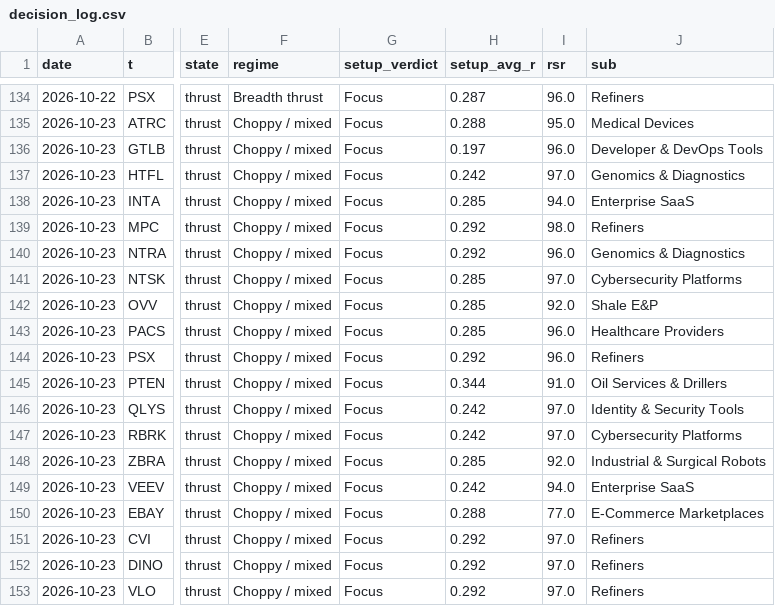
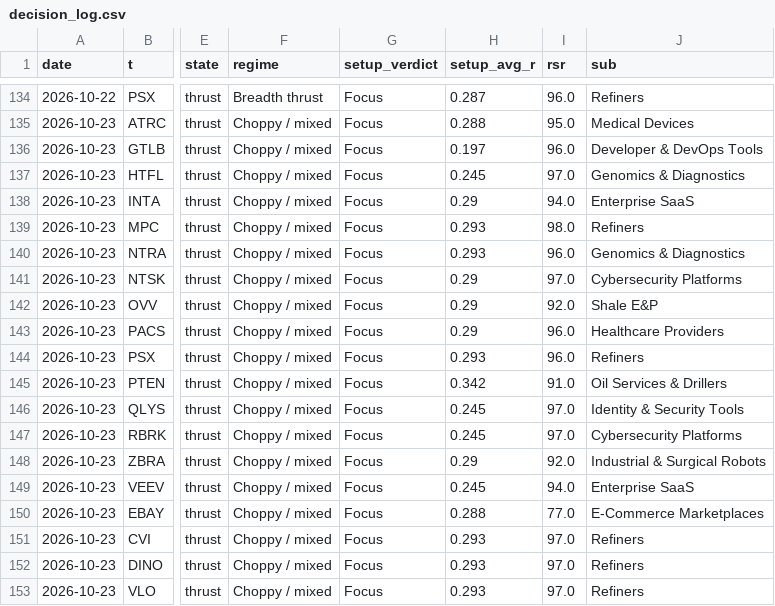
Before and after one commit to az123-stack/breadth-monitor, a CSV file: data/decision_log.csv, drawn as a sheet; only a part is shown, gaps mark what is left out; the diff names each change by its address in the sheet, - before the commit and + after, or states it on an @@ line.

```diff
--- a/data/decision_log.csv
+++ b/data/decision_log.csv
-H137 (setup_avg_r): 0.242
+H137 (setup_avg_r): 0.245
-H138 (setup_avg_r): 0.285
+H138 (setup_avg_r): 0.29
-H139:H140 (setup_avg_r): 0.292
+H139:H140 (setup_avg_r): 0.293
-H141:H143 (setup_avg_r): 0.285
+H141:H143 (setup_avg_r): 0.29
-H144 (setup_avg_r): 0.292
+H144 (setup_avg_r): 0.293
-H145 (setup_avg_r): 0.344
+H145 (setup_avg_r): 0.342
-H146:H147 (setup_avg_r): 0.242
+H146:H147 (setup_avg_r): 0.245
-H148 (setup_avg_r): 0.285
+H148 (setup_avg_r): 0.29
-H149 (setup_avg_r): 0.242
+H149 (setup_avg_r): 0.245
-H151:H153 (setup_avg_r): 0.292
+H151:H153 (setup_avg_r): 0.293
```
Also changed, not shown: data/breadth.csv, data/finra_daily.csv, 5 other files.
